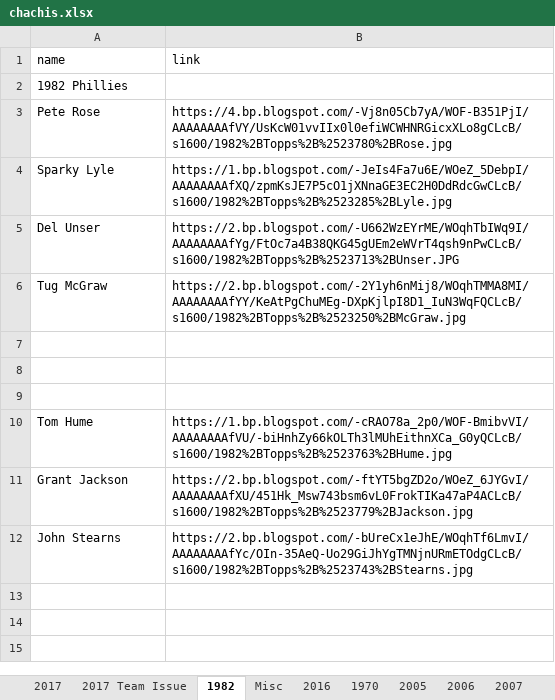
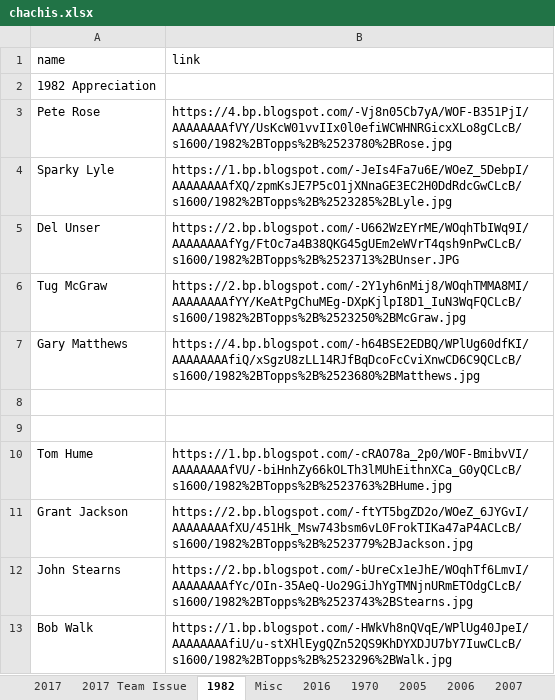
Before and after one commit to Wolfbane50/myApp, an Excel workbook: chachis.xlsx, sheet 1982, drawn as a sheet; values as stored, in another font and other column widths than the file's, no borders; the diff names each change by its address in the sheet, - before the commit and + after, or states it on an @@ line.

```diff
--- a/chachis.xlsx (sheet 1982)
+++ b/chachis.xlsx (sheet 1982)
-A2 (name): 1982 Phillies
+A2 (name): 1982 Appreciation
-row 7: (empty)
+row 7: Gary Matthews | https://4.bp.blogspot.com/-h64BSE2EDBQ/WPlUg60dfKI/AAAAAAAAfiQ/xSgzU8zLL14RJfBqDcoFcCviXnwCD6C9QCLcB/s1600/1982%2BTopps%2B%2523680%2BMatthews.jpg
+row 13: Bob Walk | https://1.bp.blogspot.com/-HWkVh8nQVqE/WPlUg40JpeI/AAAAAAAAfiU/u-stXHlEygQZn52QS9KhDYXDJU7bY7IuwCLcB/s1600/1982%2BTopps%2B%2523296%2BWalk.jpg
```
Also changed, not shown: sheet Misc, sheet 2017 Team Issue, sheet 2016 Team Issue, 4 other files.
